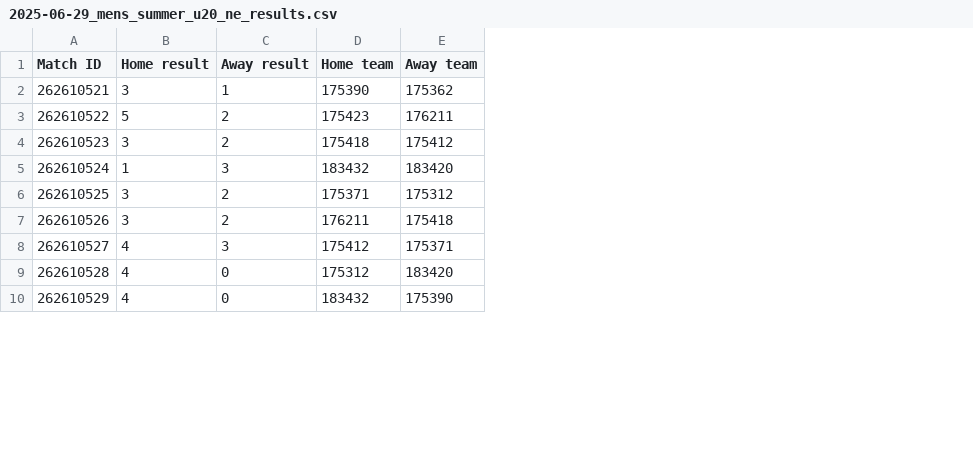
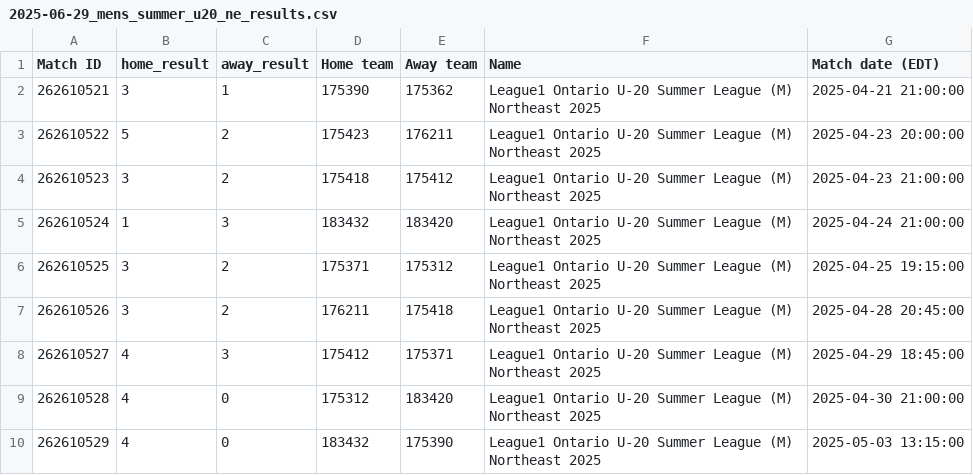
Before and after one commit to jjjjjjonathan/massey-l1on, a CSV file: data/2025/2025-06-29_mens_summer_u20_ne_results.csv, drawn as a sheet; only a part is shown; the diff names each change by its address in the sheet, - before the commit and + after, or states it on an @@ line.

```diff
--- a/data/2025/2025-06-29_mens_summer_u20_ne_results.csv
+++ b/data/2025/2025-06-29_mens_summer_u20_ne_results.csv
+column F (Name), rows 2-10: all League1 Ontario U-20 Summer League (M) Northeast 2025
+column G (Match date (EDT)), rows 2-10: 2025-04-21 21:00:00 | 2025-04-23 20:00:00 | 2025-04-23 21:00:00 | 2025-04-24 21:00:00 | 2025-04-25 19:15:00 | 2025-04-28 20:45:00 | 2025-04-29 18:45:00 | 2025-04-30 21:00:00 | 2025-05-03 13:15:00
-B1: Home result
+B1: home_result
-C1: Away result
+C1: away_result
```
Also changed, not shown: data/2025/2025-06-29_mens_summer_u20_cn_results.csv, data/2025/2025-06-29_mens_summer_u20_sw_results.csv, 20 other files.
